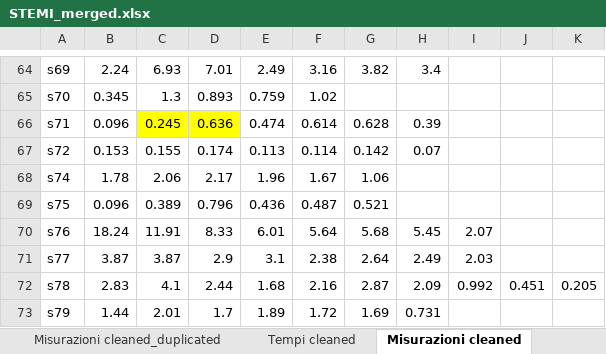
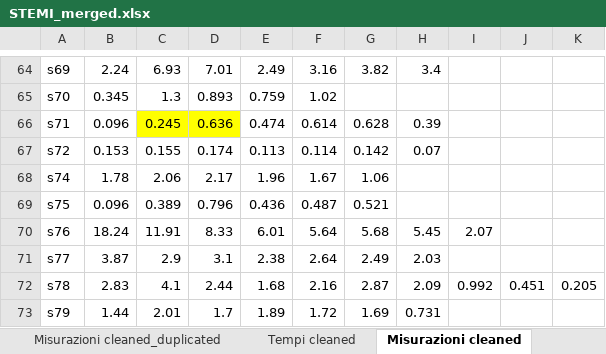
Before and after one commit to nCortese96/nstemi-cude-modeling, an Excel workbook: data/STEMI_merged.xlsx, sheet Misurazioni cleaned, drawn as a sheet; only a part is shown, gaps mark what is left out; values as stored, in another font and other column widths than the file's, no borders; conditional formats not drawn; the diff names each change by its address in the sheet, - before the commit and + after, or states it on an @@ line.

```diff
--- a/data/STEMI_merged.xlsx (sheet Misurazioni cleaned)
+++ b/data/STEMI_merged.xlsx (sheet Misurazioni cleaned)
-C71: 3.87
+C71: 2.9
-D71: 2.9
+D71: 3.1
-E71: 3.1
+E71: 2.38
-F71: 2.38
+F71: 2.64
-G71: 2.64
+G71: 2.49
-H71: 2.49
+H71: 2.03
-I71: 2.03
+I71: (empty)
```
Also changed, not shown: sheet Tempi cleaned, 4 other files.
